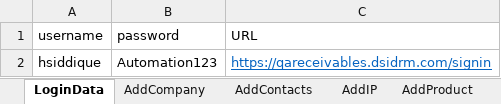
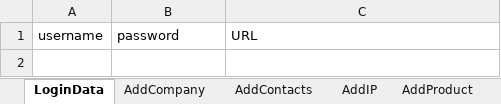
Before and after one commit to riazbd/DSISRMAutomationUi, an Excel workbook: utils/Client 1 - Activision.xlsx, sheet LoginData, drawn as a sheet; values as stored, in another font and other column widths than the file's, no borders; the diff names each change by its address in the sheet, - before the commit and + after, or states it on an @@ line.

```diff
--- a/utils/Client 1 - Activision.xlsx (sheet LoginData)
+++ b/utils/Client 1 - Activision.xlsx (sheet LoginData)
-row 2: hsiddique | Automation123 | https://qareceivables.dsidrm.com/signin
```
Also changed, not shown: 1 other file.
